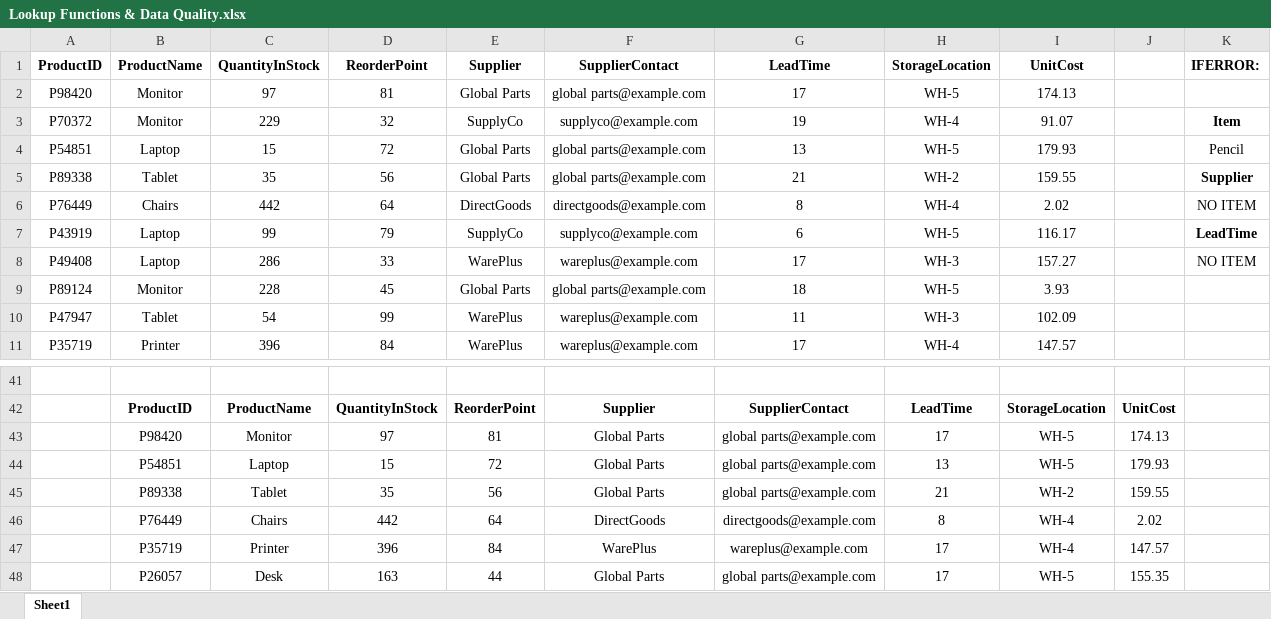
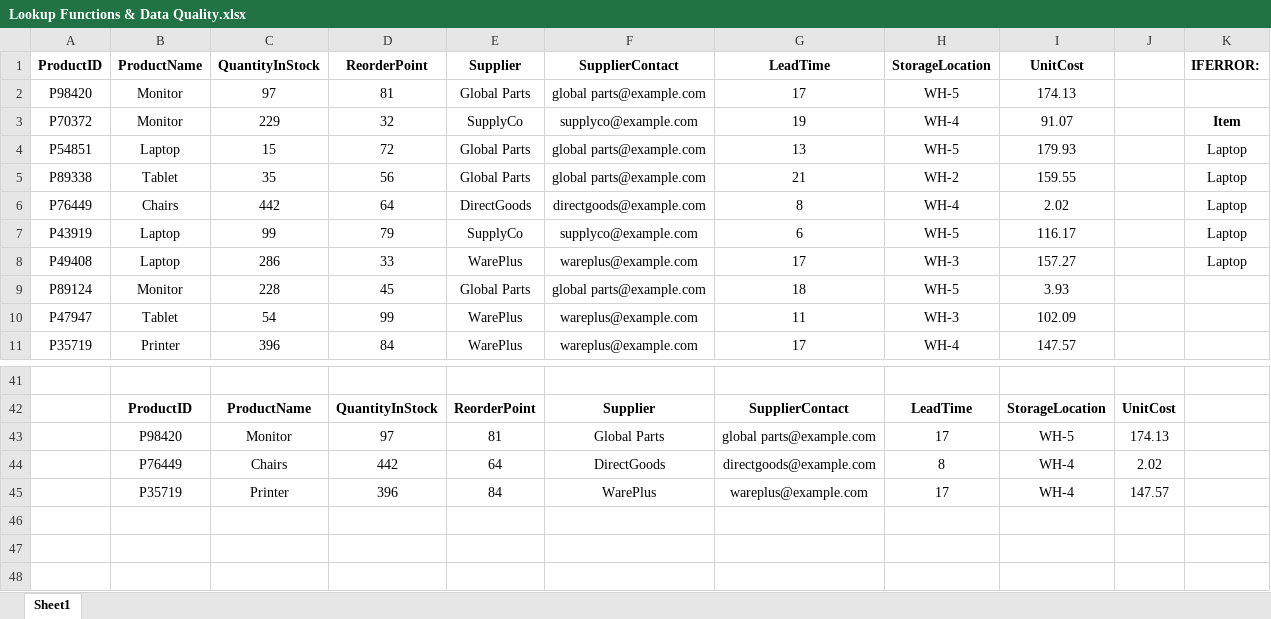
Before and after one commit to UdayChaganti21/Data-Analytics-60-days-daily-work, an Excel workbook: Day3/Lookup Functions & Data Quality.xlsx, sheet Sheet1, drawn as a sheet; only a part is shown, gaps mark what is left out; values as stored, in another font and other column widths than the file's, no borders; conditional formats not drawn; the diff names each change by its address in the sheet, - before the commit and + after, or states it on an @@ line.

Commit message:
Completed Day5 work of Power Functions & Visual Formatting

```diff
--- a/Day3/Lookup Functions & Data Quality.xlsx (sheet Sheet1)
+++ b/Day3/Lookup Functions & Data Quality.xlsx (sheet Sheet1)
-K4 (IFERROR:): Pencil
+K4 (IFERROR:): Laptop
-K5 (IFERROR:): Supplier
+K5 (IFERROR:): Laptop
-K5 bold: on
+K5 bold: off
-K6 (IFERROR:): NO ITEM
+K6 (IFERROR:): Laptop
-K7 (IFERROR:): LeadTime
+K7 (IFERROR:): Laptop
-K7 bold: on
+K7 bold: off
-K8 (IFERROR:): NO ITEM
+K8 (IFERROR:): Laptop
-row 44:  | P54851 | Laptop | 15 | 72 | Global Parts | global parts@example.com | 13 | WH-5 | 179.93
-row 45:  | P89338 | Tablet | 35 | 56 | Global Parts | global parts@example.com | 21 | WH-2 | 159.55
-row 48:  | P26057 | Desk | 163 | 44 | Global Parts | global parts@example.com | 17 | WH-5 | 155.35
```
Also changed, not shown: 1 other file.
